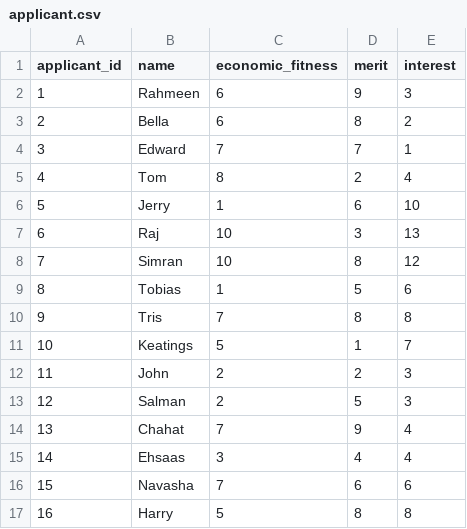
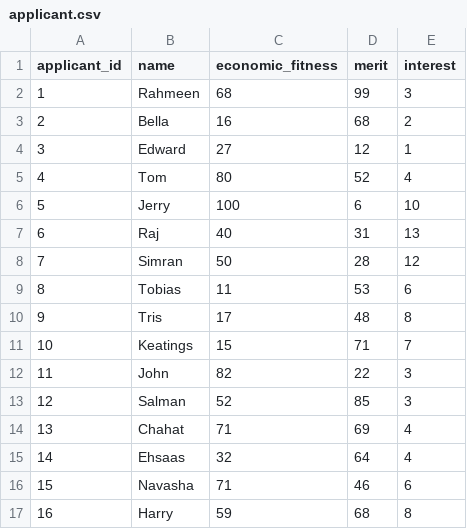
Before and after one commit to Rahmeen14/TravelGrantDistribution, a CSV file: data/applicant.csv, drawn as a sheet; only a part is shown; the diff covers the shown part only.

```diff
--- a/data/applicant.csv
+++ b/data/applicant.csv
@@ -1,17 +1,17 @@
 applicant_id,name,economic_fitness,merit,interest
-1,Rahmeen,6,9,3
-2,Bella,6,8,2
-3,Edward,7,7,1
-4,Tom,8,2,4
-5,Jerry,1,6,10
-6,Raj,10,3,13
-7,Simran,10,8,12
-8,Tobias,1,5,6
-9,Tris,7,8,8
-10,Keatings,5,1,7
-11,John,2,2,3
-12,Salman,2,5,3
-13,Chahat,7,9,4
-14,Ehsaas,3,4,4
-15,Navasha,7,6,6
-16,Harry,5,8,8
+1,Rahmeen,68,99,3
+2,Bella,16,68,2
+3,Edward,27,12,1
+4,Tom,80,52,4
+5,Jerry,100,6,10
+6,Raj,40,31,13
+7,Simran,50,28,12
+8,Tobias,11,53,6
+9,Tris,17,48,8
+10,Keatings,15,71,7
+11,John,82,22,3
+12,Salman,52,85,3
+13,Chahat,71,69,4
+14,Ehsaas,32,64,4
+15,Navasha,71,46,6
+16,Harry,59,68,8
```
Also changed, not shown: 54 edited cells elsewhere in this file, 1 other file.
